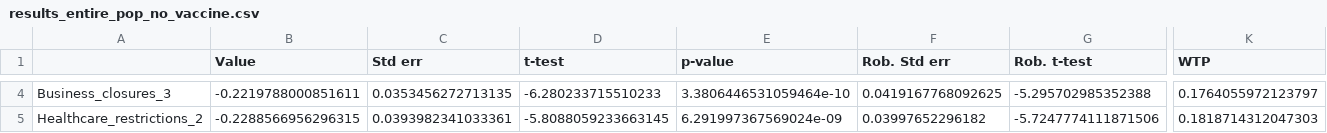
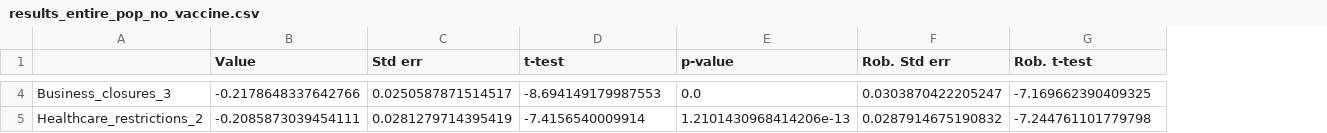
Before and after one commit to yaesoubilab/dces_for_npis, a CSV file: estimates/results_entire_pop_no_vaccine.csv, drawn as a sheet; only a part is shown, gaps mark what is left out; the diff covers the shown part only; the diff names each change by its address in the sheet, - before the commit and + after, or states it on an @@ line.

Commit message:
final dataset

```diff
--- a/estimates/results_entire_pop_no_vaccine.csv
+++ b/estimates/results_entire_pop_no_vaccine.csv
-column K (WTP), rows 4-5: 0.1764055972123797 | 0.1818714312047303
-B4 (Value): -0.2219788000851611
+B4 (Value): -0.2178648337642766
-C4 (Std err): 0.0353456272713135
+C4 (Std err): 0.0250587871514517
-D4 (t-test): -6.280233715510233
+D4 (t-test): -8.694149179987553
-E4 (p-value): 3.3806446531059464e-10
+E4 (p-value): 0.0
-F4 (Rob. Std err): 0.0419167768092625
+F4 (Rob. Std err): 0.0303870422205247
-G4 (Rob. t-test): -5.295702985352388
+G4 (Rob. t-test): -7.169662390409325
-B5 (Value): -0.2288566956296315
+B5 (Value): -0.2085873039454111
-C5 (Std err): 0.0393982341033361
+C5 (Std err): 0.0281279714395419
-D5 (t-test): -5.8088059233663145
+D5 (t-test): -7.4156540009914
-E5 (p-value): 6.291997367569024e-09
+E5 (p-value): 1.2101430968414206e-13
-F5 (Rob. Std err): 0.03997652296182
+F5 (Rob. Std err): 0.0287914675190832
-G5 (Rob. t-test): -5.7247774111871506
+G5 (Rob. t-test): -7.244761101779798
```
Also changed, not shown: 163 edited cells elsewhere in this file, estimates/results_age_no_vaccine.csv, estimates/results_gender_no_vaccine.csv, 20 other files.
